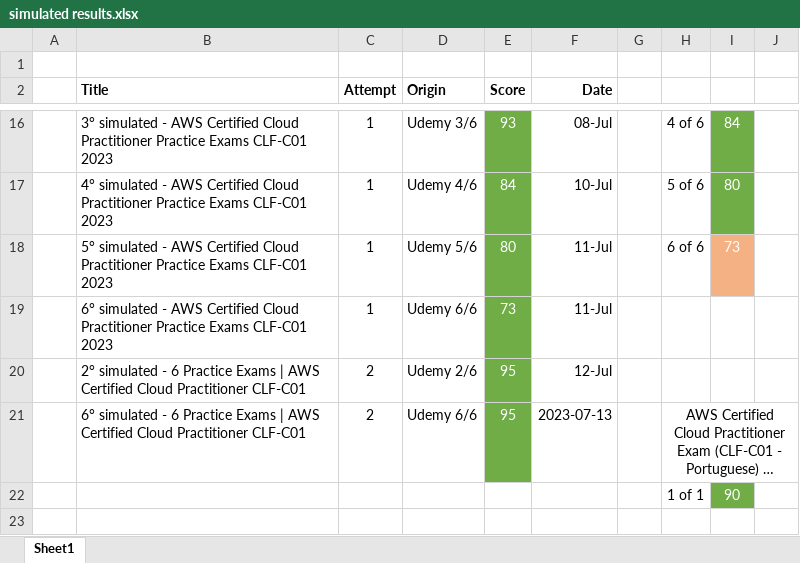
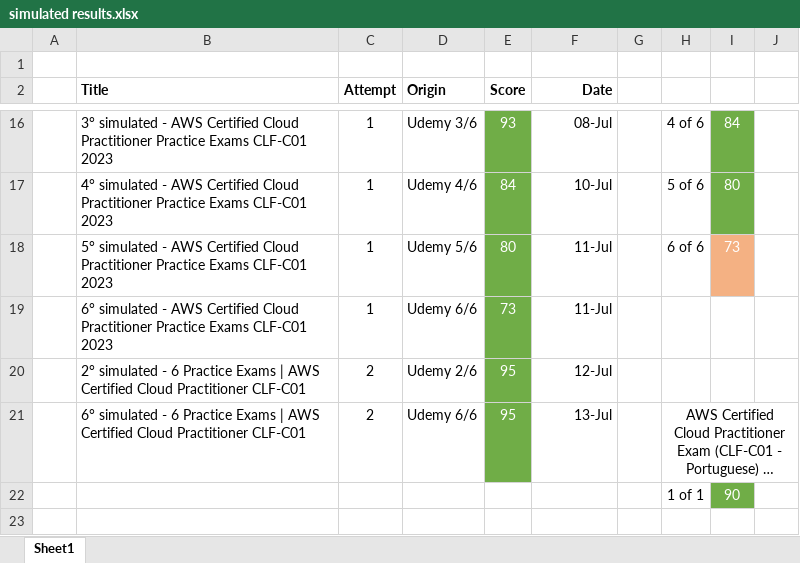
Before and after one commit to henriqueholtz/Aws-Struggle, an Excel workbook: simulated results.xlsx, sheet Sheet1, drawn as a sheet; only a part is shown, gaps mark what is left out; long unchanged cells end in …; values as stored, in another font and other column widths than the file's, no borders; the diff names each change by its address in the sheet, - before the commit and + after, or states it on an @@ line.

```diff
--- a/simulated results.xlsx (sheet Sheet1)
+++ b/simulated results.xlsx (sheet Sheet1)
-F21 (Date): 2023-07-13
+F21 (Date): 13-Jul
```
Also changed, not shown: 8 other files.
